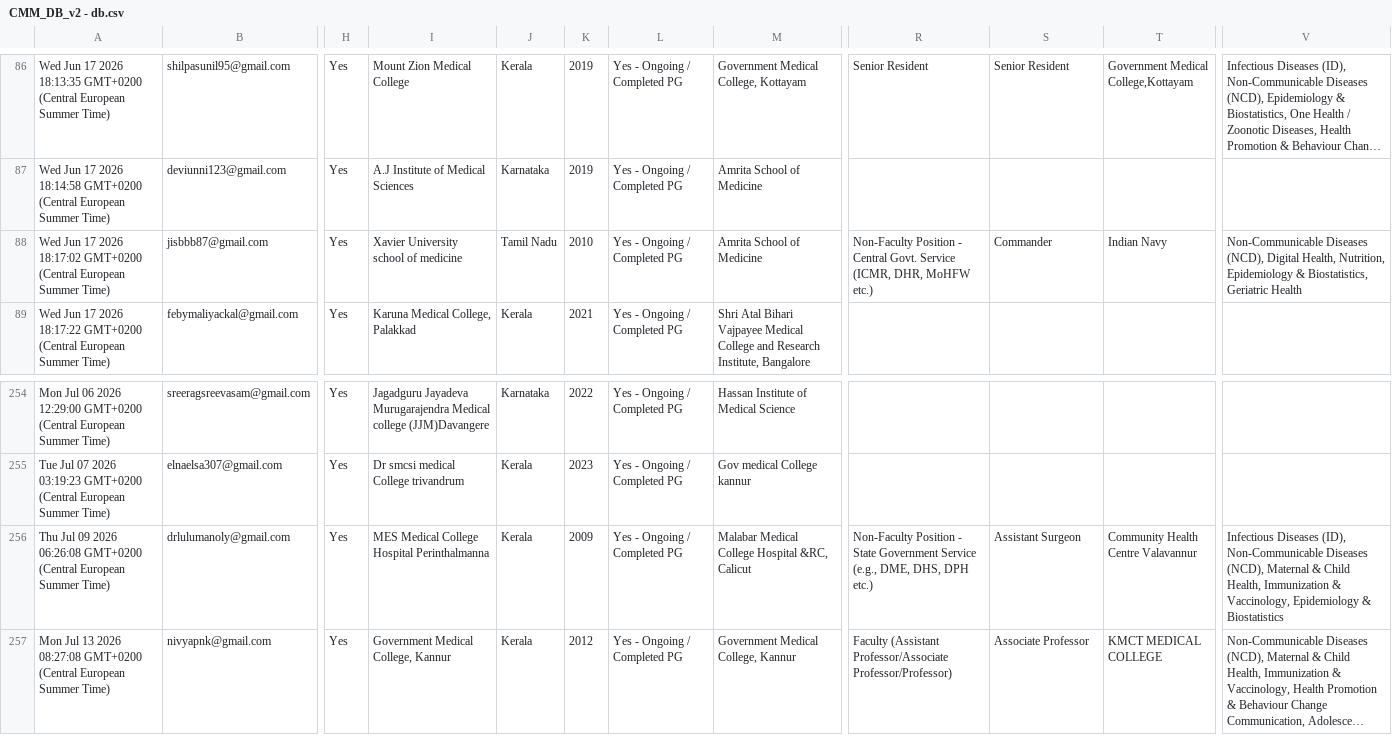
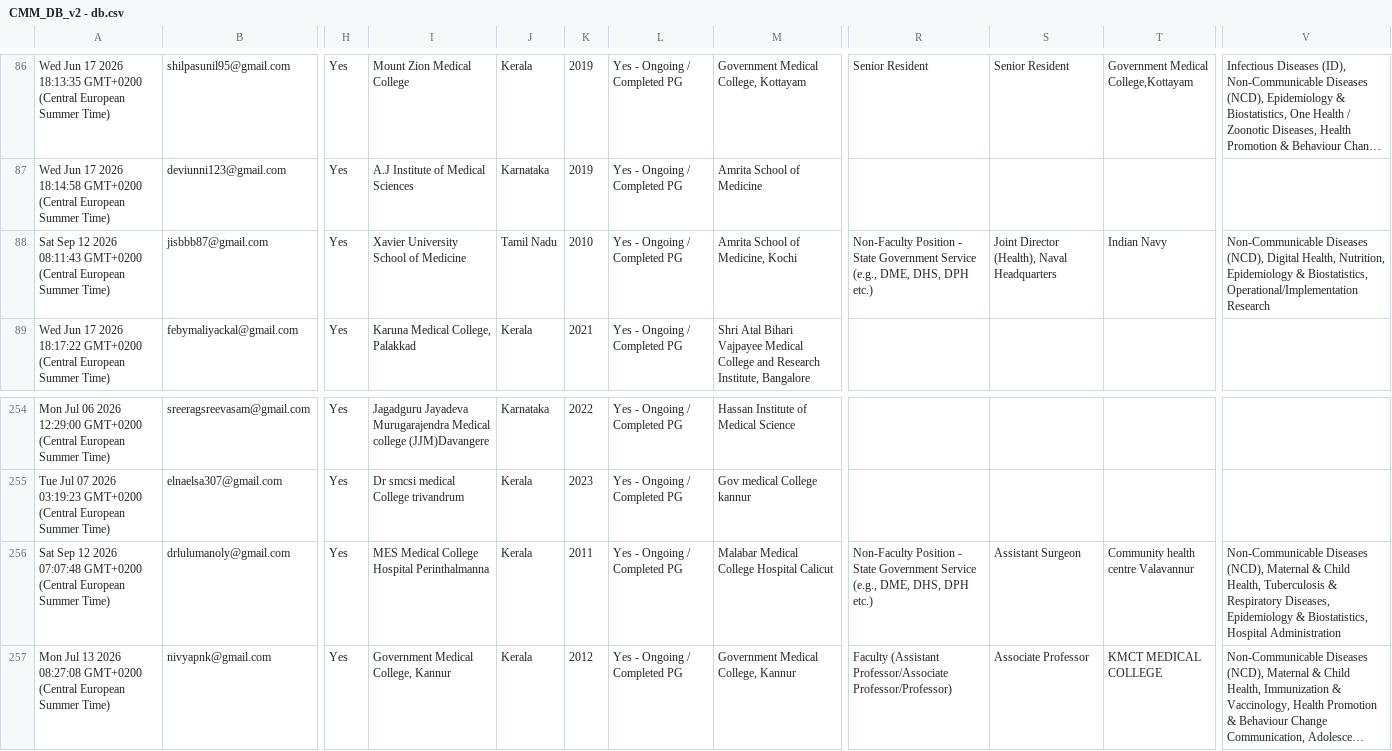
Before and after one commit to SharanStudio/cmmdb, a CSV file: CMM_DB_v2 - db.csv, drawn as a sheet; only a part is shown, gaps mark what is left out; long unchanged cells end in …; the diff names each change by its address in the sheet, - before the commit and + after, or states it on an @@ line.

Commit message:
Auto-update DB: 9/13/2026, 5:17:08 AM

```diff
--- a/CMM_DB_v2 - db.csv
+++ b/CMM_DB_v2 - db.csv
-A88: Wed Jun 17 2026 18:17:02 GMT+0200 (Central…
+A88: Sat Sep 12 2026 08:11:43 GMT+0200 (Central…
-I88: Xavier University school of medicine
+I88: Xavier University School of Medicine
-M88: Amrita School of Medicine
+M88: Amrita School of Medicine, Kochi
-R88: …Position - Central Govt. Service (ICMR, DHR, MoHFW etc.)
+R88: …Position - State Government Service (e.g., DME, DHS, DPH etc.)
-S88: Commander
+S88: Joint Director (Health), Naval Headquarters
-V88: …& Biostatistics, Geriatric Health
+V88: …& Biostatistics, Operational/Implementation Research
-A256: Thu Jul 09 2026 06:26:08 GMT+0200 (Central…
+A256: Sat Sep 12 2026 07:07:48 GMT+0200 (Central…
-K256: 2009
+K256: 2011
-M256: Malabar Medical College Hospital &RC, Calicut
+M256: Malabar Medical College Hospital Calicut
-T256: Community Health Centre Valavannur
+T256: Community health centre Valavannur
-V256: Infectious Diseases (ID), Non-Communicable Diseases (NCD), Maternal & Child Health, Immunization & Vaccinology, Epidemiology & Biostatistics
+V256: Non-Communicable Diseases (NCD), Maternal & Child Health, Tuberculosis & Respiratory Diseases, Epidemiology & Biostatistics, Hospital Administration
```
